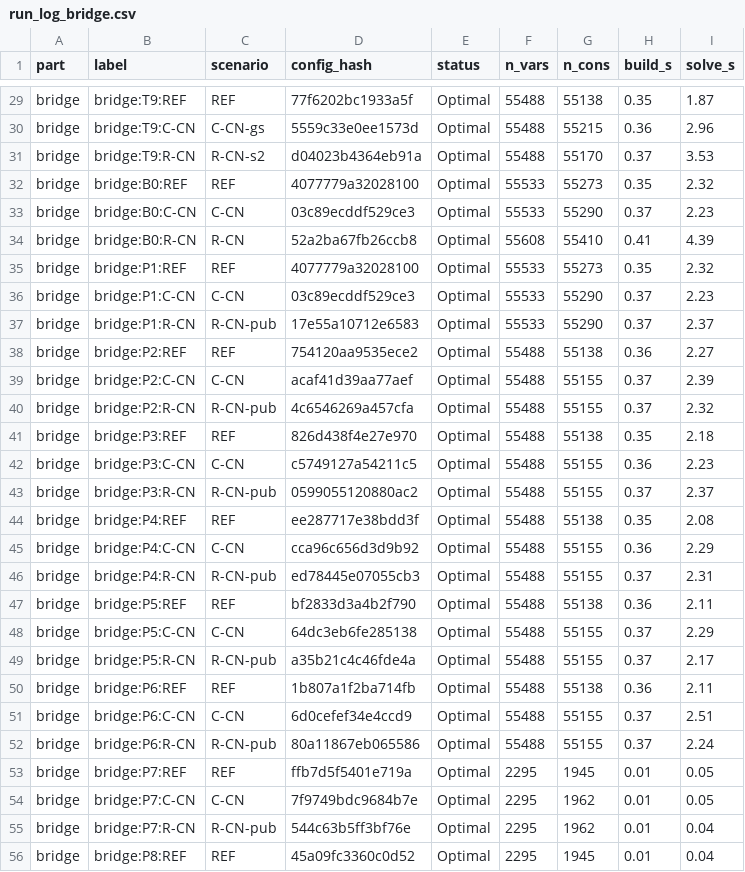
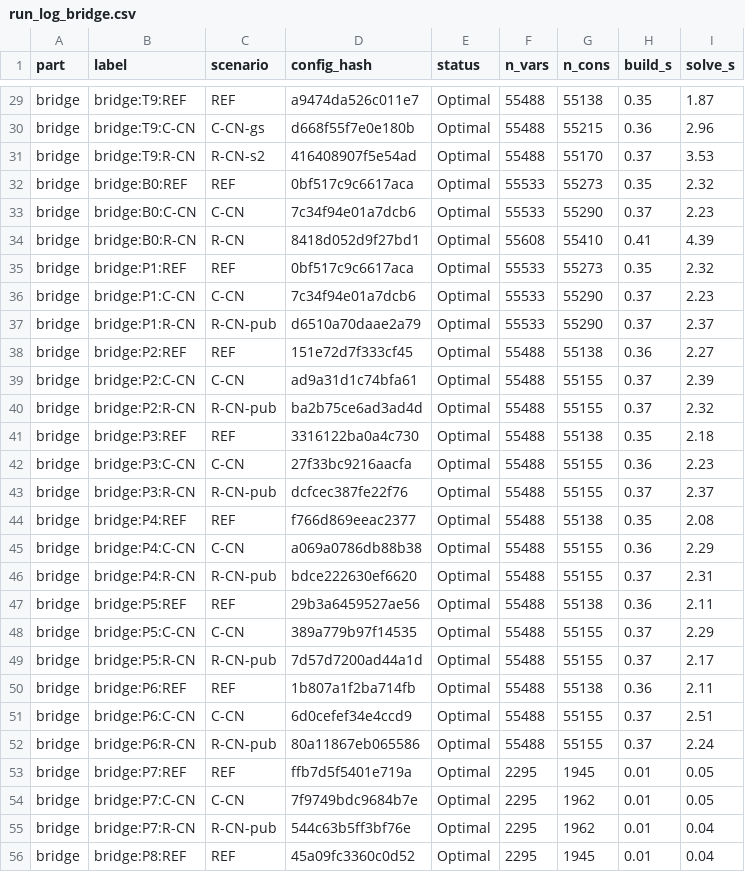
Before and after one commit to jtoyoha-ops/dc-decom, a CSV file: outputs/stage3/run_log_bridge.csv, drawn as a sheet; only a part is shown, gaps mark what is left out; the diff covers the shown part only; the diff names each change by its address in the sheet, - before the commit and + after, or states it on an @@ line.

```diff
--- a/outputs/stage3/run_log_bridge.csv
+++ b/outputs/stage3/run_log_bridge.csv
-D29 (config_hash): 77f6202bc1933a5f
+D29 (config_hash): a9474da526c011e7
-D30 (config_hash): 5559c33e0ee1573d
+D30 (config_hash): d668f55f7e0e180b
-D31 (config_hash): d04023b4364eb91a
+D31 (config_hash): 416408907f5e54ad
-D32 (config_hash): 4077779a32028100
+D32 (config_hash): 0bf517c9c6617aca
-D33 (config_hash): 03c89ecddf529ce3
+D33 (config_hash): 7c34f94e01a7dcb6
-D34 (config_hash): 52a2ba67fb26ccb8
+D34 (config_hash): 8418d052d9f27bd1
-D35 (config_hash): 4077779a32028100
+D35 (config_hash): 0bf517c9c6617aca
-D36 (config_hash): 03c89ecddf529ce3
+D36 (config_hash): 7c34f94e01a7dcb6
-D37 (config_hash): 17e55a10712e6583
+D37 (config_hash): d6510a70daae2a79
-D38 (config_hash): 754120aa9535ece2
+D38 (config_hash): 151e72d7f333cf45
-D39 (config_hash): acaf41d39aa77aef
+D39 (config_hash): ad9a31d1c74bfa61
-D40 (config_hash): 4c6546269a457cfa
+D40 (config_hash): ba2b75ce6ad3ad4d
-D41 (config_hash): 826d438f4e27e970
+D41 (config_hash): 3316122ba0a4c730
-D42 (config_hash): c5749127a54211c5
+D42 (config_hash): 27f33bc9216aacfa
-D43 (config_hash): 0599055120880ac2
+D43 (config_hash): dcfcec387fe22f76
-D44 (config_hash): ee287717e38bdd3f
+D44 (config_hash): f766d869eeac2377
-D45 (config_hash): cca96c656d3d9b92
+D45 (config_hash): a069a0786db88b38
-D46 (config_hash): ed78445e07055cb3
+D46 (config_hash): bdce222630ef6620
-D47 (config_hash): bf2833d3a4b2f790
+D47 (config_hash): 29b3a6459527ae56
-D48 (config_hash): 64dc3eb6fe285138
+D48 (config_hash): 389a779b97f14535
-D49 (config_hash): a35b21c4c46fde4a
+D49 (config_hash): 7d57d7200ad44a1d
```
Also changed, not shown: 27 edited cells elsewhere in this file, outputs/stage3/run_log_annual.csv, outputs/stage3/run_log_base.csv, 17 other files.
